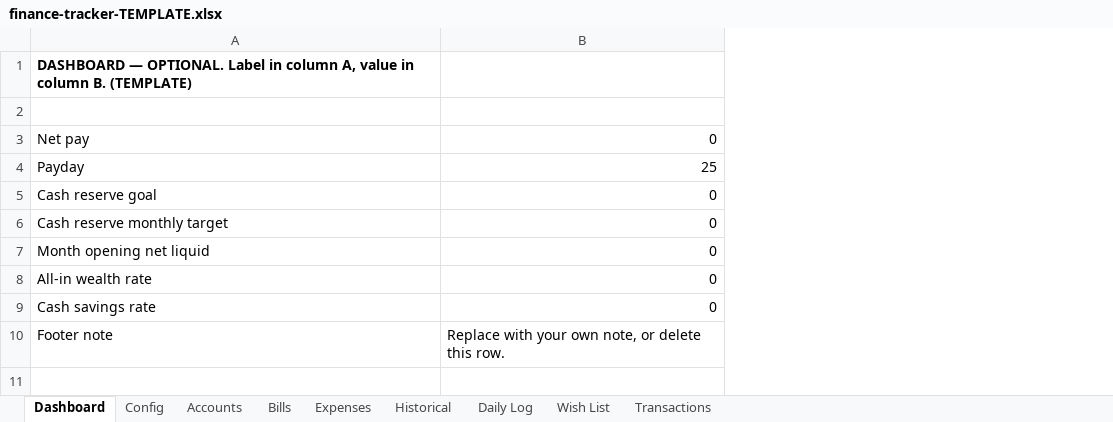
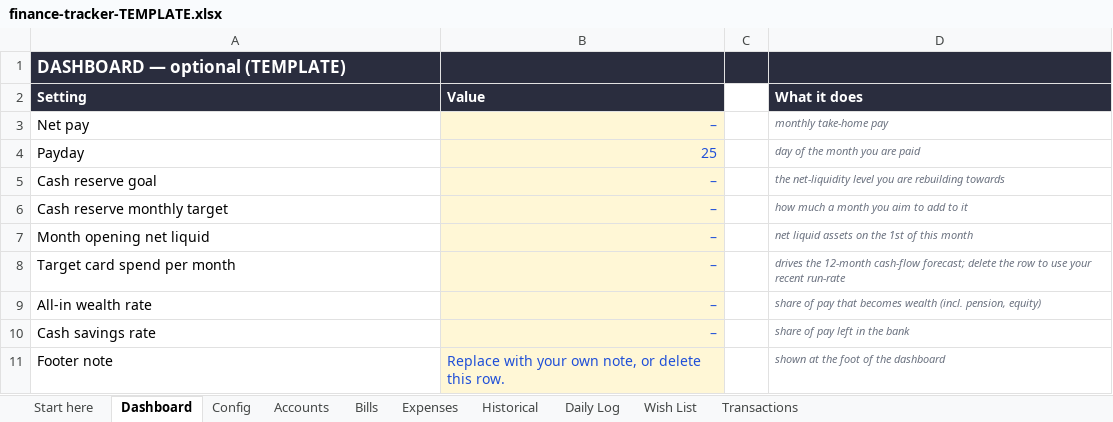
Before and after one commit to filomenomartina/personal-finance-dashboard, an Excel workbook: finance-tracker-TEMPLATE.xlsx, sheet Dashboard, drawn as a sheet; values as stored, in another font and other column widths than the file's, no borders; addresses are those after the commit; the diff names each change by its address in the sheet, - before the commit and + after, or states it on an @@ line.

```diff
--- a/finance-tracker-TEMPLATE.xlsx (sheet Dashboard)
+++ b/finance-tracker-TEMPLATE.xlsx (sheet Dashboard)
+sheet tab: Start here
+column C, empty
+column D (What it does), rows 3-7: monthly take-home pay | day of the month you are paid | the net-liquidity level you are rebuilding towards | how much a month you aim to add to it | net liquid assets on the 1st of this month; rows 9-11: share of pay that becomes wealth (incl. pension, equity) | share of pay left in the bank | shown at the foot of the dashboard
-A1 (Setting): DASHBOARD — OPTIONAL. Label in column A, value in column B. (TEMPLATE)
+A1 (Setting): DASHBOARD — optional (TEMPLATE)
-A1:B2 fill: none
+A1:B2 fill: #2A2D3E
-A1 text colour: black
+A1 text colour: #FFFFFF, text size: larger
-row 2: (empty)
+row 2: Setting | Value |  | What it does
-B3 (Value): 0
+B3 (Value): –
@@ B3:B7 fill: none → #FFF7D6, text colour: black → #1F4FD8 @@
-B5:B7 (Value): 0
+B5:B7 (Value): –
+row 8: Target card spend per month | – |  | drives the 12-month cash-flow forecast; delete the row to use your recent run-rate
-B9:B10 (Value): 0
+B9:B10 (Value): –
@@ B9:B11 fill: none → #FFF7D6, text colour: black → #1F4FD8 @@
```
Also changed, not shown: sheet Bills, sheet Accounts, sheet Daily Log, sheet Expenses, sheet Historical, sheet Transactions, 2 more sheets, formulas that keep their value, finance-tracker-SAMPLE.xlsx, 2 other files.
